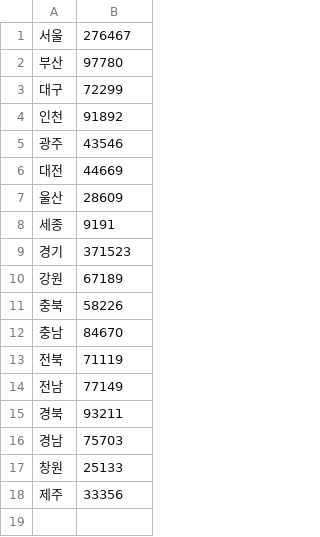
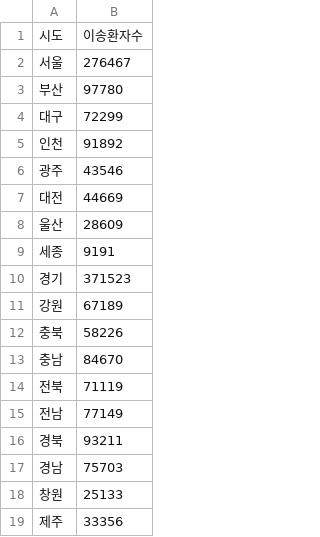
Before and after one commit to msadev-cmong/api, a CSV file: sido.csv, drawn as a sheet.

```diff
--- a/sido.csv
+++ b/sido.csv
@@ -1 +1,2 @@
+시도,이송환자수
 서울,276467
```
Also changed, not shown: 4 other files.
